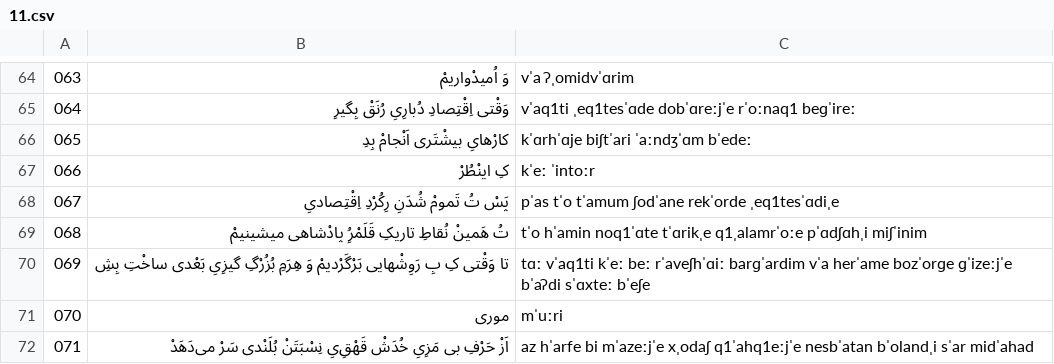
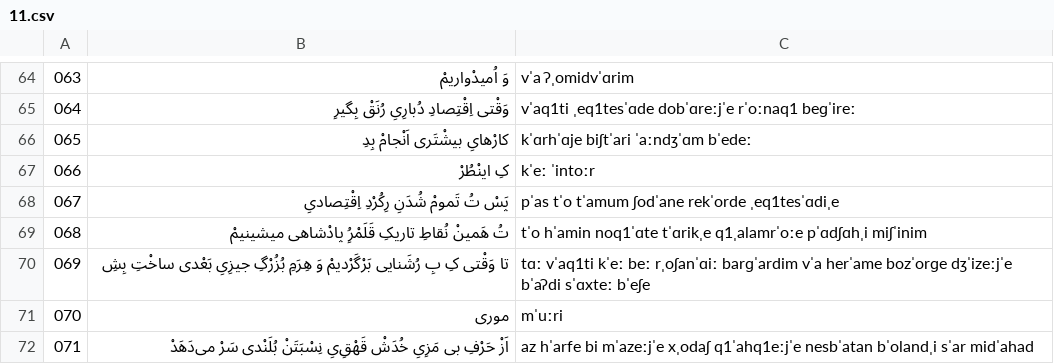
Before and after one commit to HKalbasi/tts-train-dataset, a CSV file: diacritics/11.csv, drawn as a sheet; only a part is shown, gaps mark what is left out.

```diff
--- a/diacritics/11.csv
+++ b/diacritics/11.csv
@@ -69,3 +69,3 @@
  068 | تُ هَمینْ نُقاطِ تاریکِ قَلَمْرُِ پادْشاهی میشینیمْ  | tˈo hˈamin noq1ˈɑte tˈɑrikˌe q1ˌalamrˈoːe pˈɑdʃɑhˌi miʃˈinim
- 069 | تا وَقْتی کِ بِ رَوِشْهایی بَرْگَرْدیمْ وَ هِرَمِ بُزُرْگِ گیزِ‌یِ بَعْدی ساخْتِ بِشِ  | tɑː vˈaq1ti kˈeː beː rˈaveʃhˈɑiː barɡˈardim vˈa herˈame bozˈorɡe ɡˈizeːjˈe bˈaʔdi sˈɑxteː bˈeʃe
+ 069 | تا وَقْتی کِ بِ رُشَنایی بَرْگَرْدیمْ وَ هِرَمِ بُزُرْگِ جیزِ‌یِ بَعْدی ساخْتِ بِشِ  | tɑː vˈaq1ti kˈeː beː rˌoʃanˈɑiː barɡˈardim vˈa herˈame bozˈorɡe dʒˈizeːjˈe bˈaʔdi sˈɑxteː bˈeʃe
  070 |  موری  | mˈuːri
```
Also changed, not shown: diacritics/01.csv, timed/01.csv, 8 other files.
